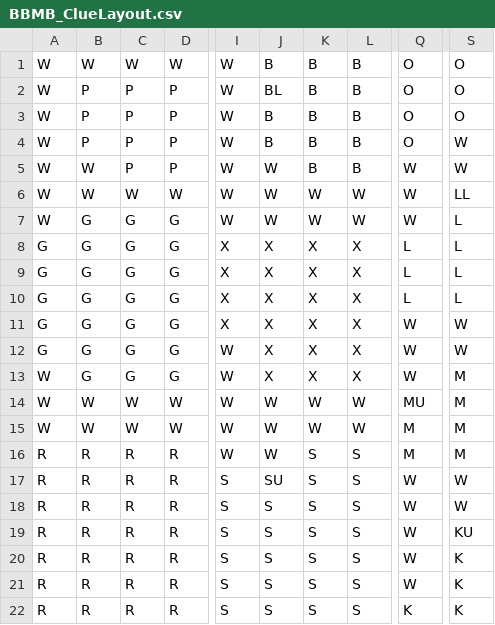
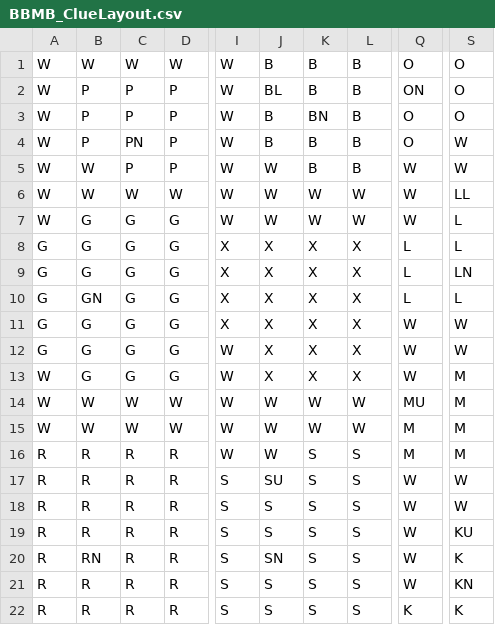
Before and after one commit to EvanScarborough/ClueGame, a CSV file: data/BBMB_ClueLayout.csv, drawn as a sheet; only a part is shown, gaps mark what is left out; the diff names each change by its address in the sheet, - before the commit and + after, or states it on an @@ line.

```diff
--- a/data/BBMB_ClueLayout.csv
+++ b/data/BBMB_ClueLayout.csv
-Q2: O
+Q2: ON
-K3: B
+K3: BN
-C4: P
+C4: PN
-S9: L
+S9: LN
-B10: G
+B10: GN
-B20: R
+B20: RN
-J20: S
+J20: SN
-S21: K
+S21: KN
```
Also changed, not shown: 6 other files.
